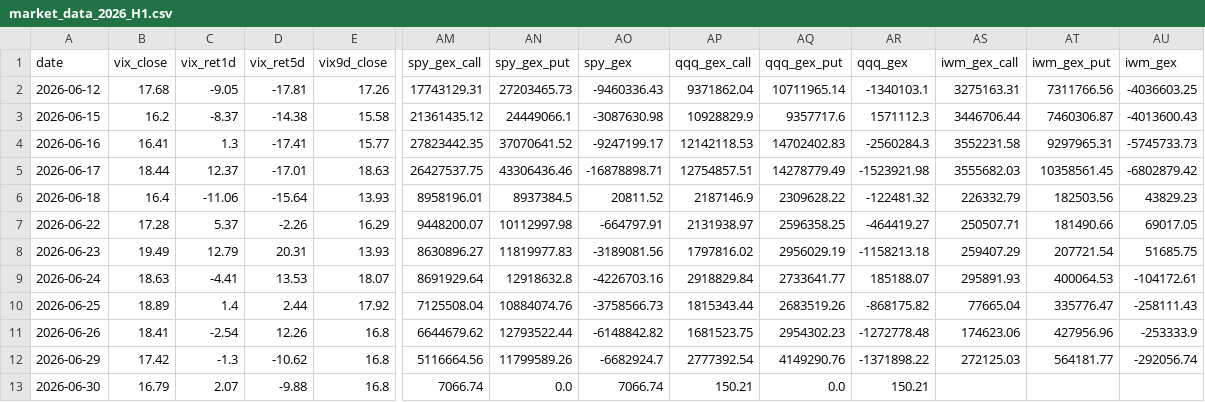
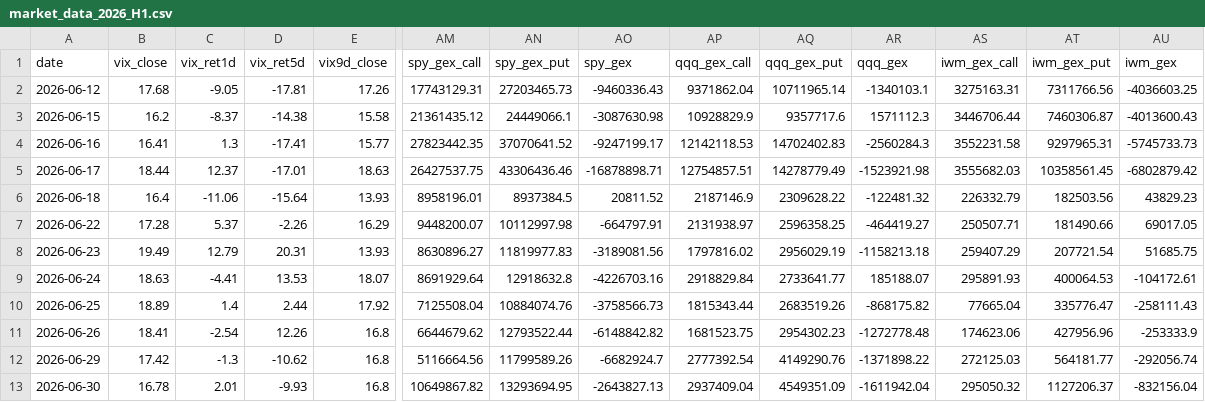
Before and after one commit to 1kyung1/iv-screener, a CSV file: market_data_2026_H1.csv, drawn as a sheet; only a part is shown, gaps mark what is left out; the diff names each change by its address in the sheet, - before the commit and + after, or states it on an @@ line.

```diff
--- a/market_data_2026_H1.csv
+++ b/market_data_2026_H1.csv
-B13 (vix_close): 16.79
+B13 (vix_close): 16.78
-C13 (vix_ret1d): 2.07
+C13 (vix_ret1d): 2.01
-D13 (vix_ret5d): -9.88
+D13 (vix_ret5d): -9.93
-AM13 (spy_gex_call): 7066.74
+AM13 (spy_gex_call): 10649867.82
-AN13 (spy_gex_put): 0.0
+AN13 (spy_gex_put): 13293694.95
-AO13 (spy_gex): 7066.74
+AO13 (spy_gex): -2643827.13
-AP13 (qqq_gex_call): 150.21
+AP13 (qqq_gex_call): 2937409.04
-AQ13 (qqq_gex_put): 0.0
+AQ13 (qqq_gex_put): 4549351.09
-AR13 (qqq_gex): 150.21
+AR13 (qqq_gex): -1611942.04
-AS13 (iwm_gex_call): (empty)
+AS13 (iwm_gex_call): 295050.32
-AT13 (iwm_gex_put): (empty)
+AT13 (iwm_gex_put): 1127206.37
-AU13 (iwm_gex): (empty)
+AU13 (iwm_gex): -832156.04
```
Also changed, not shown: 1 other file.
